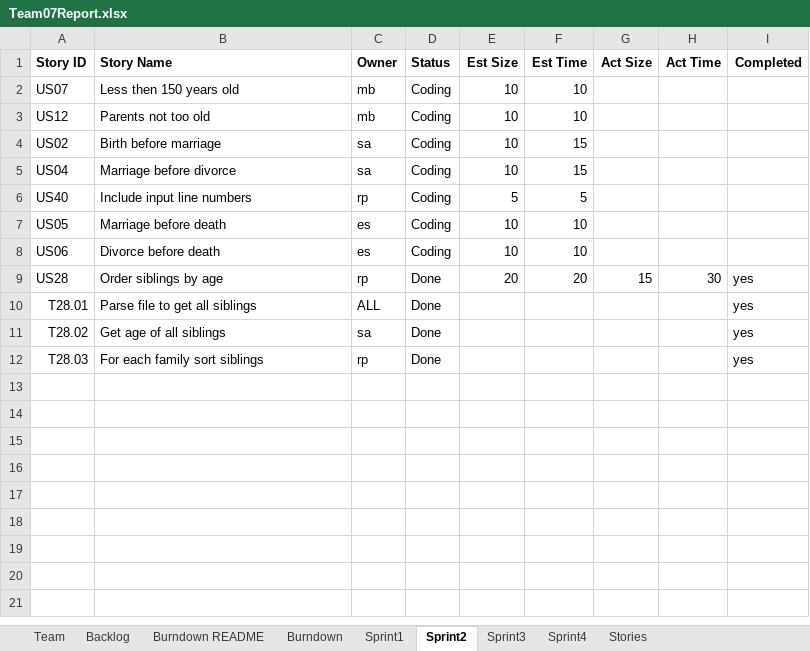
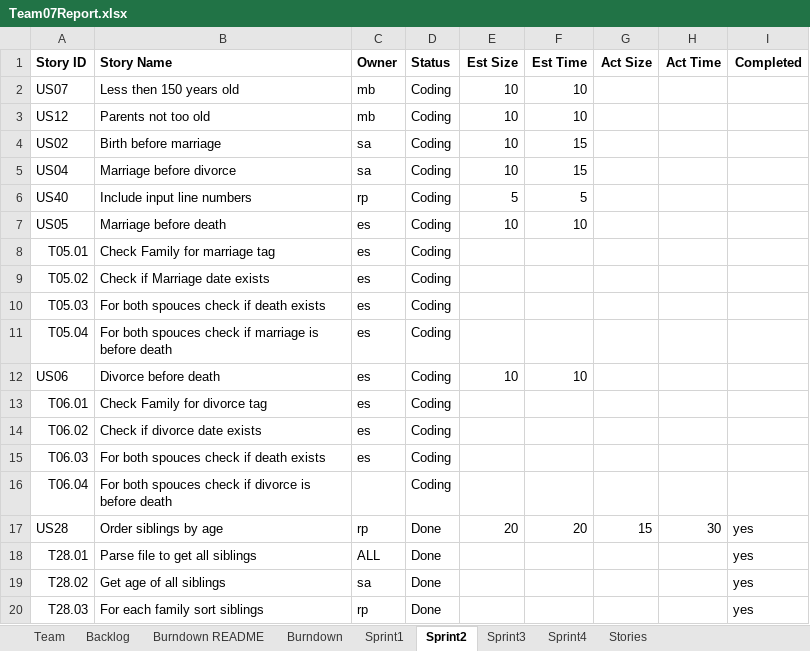
Before and after one commit to mattbayne/CS-555-Project-Group-7, an Excel workbook: Team07Report.xlsx, sheet Sprint2, drawn as a sheet; values as stored, in another font and other column widths than the file's, no borders; the diff names each change by its address in the sheet, - before the commit and + after, or states it on an @@ line.

```diff
--- a/Team07Report.xlsx (sheet Sprint2)
+++ b/Team07Report.xlsx (sheet Sprint2)
+row 8: T05.01 | Check Family for marriage tag | es | Coding
+row 9: T05.02 | Check if Marriage date exists | es | Coding
+row 10: T05.03 | For both spouces check if death exists | es | Coding
+row 11: T05.04 | For both spouces check if marriage is before death | es | Coding
+row 13: T06.01 | Check Family for divorce tag | es | Coding
+row 14: T06.02 | Check if divorce date exists | es | Coding
+row 15: T06.03 | For both spouces check if death exists | es | Coding
+row 16: T06.04 | For both spouces check if divorce is before death |  | Coding
```
Also changed, not shown: 2 other files.
